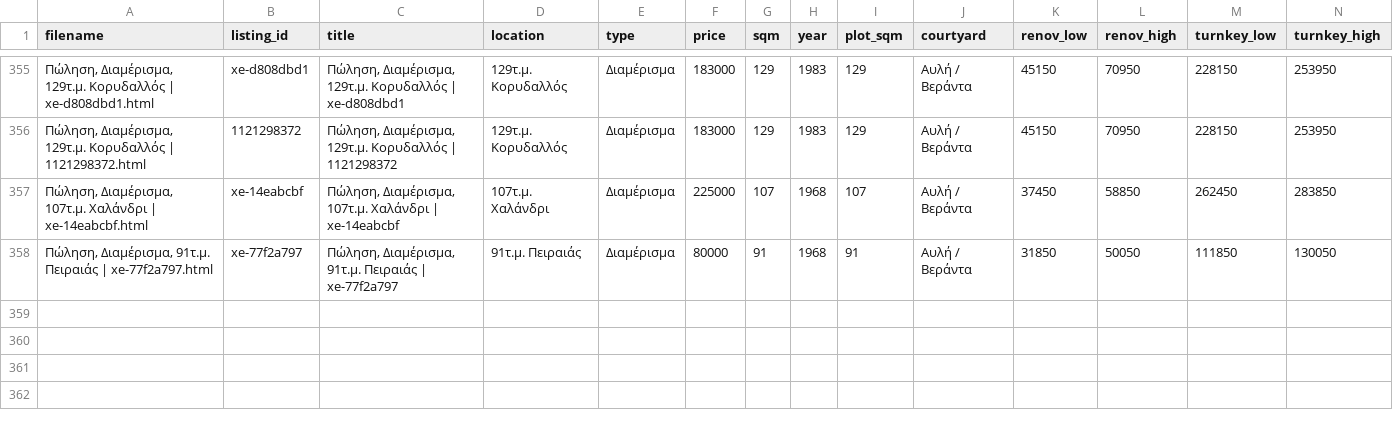
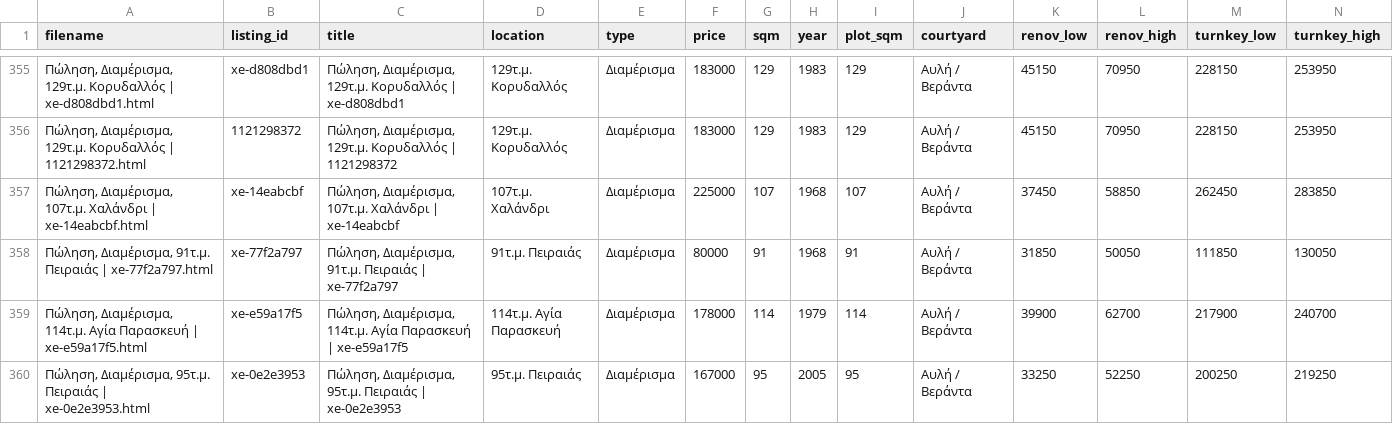
Before and after one commit to Nikolopoulos/spitia-hub, a CSV file: webarchives/processed_listings.csv, drawn as a sheet; only a part is shown, gaps mark what is left out; rows hold the shown columns only; the diff names each change by its address in the sheet, - before the commit and + after, or states it on an @@ line.

```diff
--- a/webarchives/processed_listings.csv
+++ b/webarchives/processed_listings.csv
+row 359: Πώληση, Διαμέρισμα, 114τ.μ. Αγία Παρασκευή | xe-e59a17f5.html | xe-e59a17f5 | Πώληση, Διαμέρισμα, 114τ.μ. Αγία Παρασκευή | xe-e59a17f5 | 114τ.μ. Αγία Παρασκευή | Διαμέρισμα | 178000 | 114 | 1979 | 114 | Αυλή / Βεράντα | 39900 | 62700 | 217900 | 240700
+row 360: Πώληση, Διαμέρισμα, 95τ.μ. Πειραιάς | xe-0e2e3953.html | xe-0e2e3953 | Πώληση, Διαμέρισμα, 95τ.μ. Πειραιάς | xe-0e2e3953 | 95τ.μ. Πειραιάς | Διαμέρισμα | 167000 | 95 | 2005 | 95 | Αυλή / Βεράντα | 33250 | 52250 | 200250 | 219250
```
Also changed, not shown: 5 other files.
